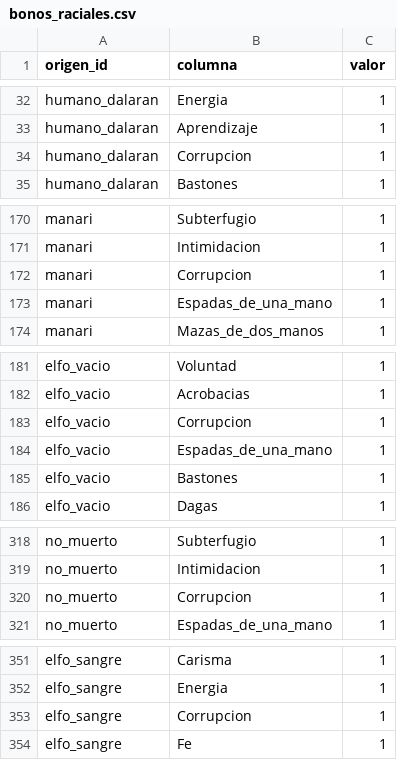
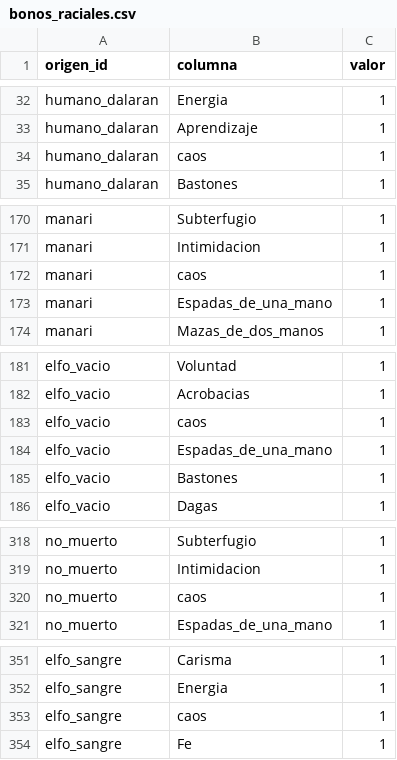
Before and after one commit to Bohwuen/Fichateca, a CSV file: Datos/bonos_raciales.csv, drawn as a sheet; only a part is shown, gaps mark what is left out.

```diff
--- a/Datos/bonos_raciales.csv
+++ b/Datos/bonos_raciales.csv
@@ -33,3 +33,3 @@ humano_dalaran,Energia,1
 humano_dalaran,Aprendizaje,1
-humano_dalaran,Corrupcion,1
+humano_dalaran,caos,1
 humano_dalaran,Bastones,1
@@ -171,3 +171,3 @@ manari,Subterfugio,1
 manari,Intimidacion,1
-manari,Corrupcion,1
+manari,caos,1
 manari,Espadas_de_una_mano,1
@@ -182,3 +182,3 @@ elfo_vacio,Voluntad,1
 elfo_vacio,Acrobacias,1
-elfo_vacio,Corrupcion,1
+elfo_vacio,caos,1
 elfo_vacio,Espadas_de_una_mano,1
@@ -319,3 +319,3 @@ no_muerto,Subterfugio,1
 no_muerto,Intimidacion,1
-no_muerto,Corrupcion,1
+no_muerto,caos,1
 no_muerto,Espadas_de_una_mano,1
@@ -352,3 +352,3 @@ elfo_sangre,Carisma,1
 elfo_sangre,Energia,1
-elfo_sangre,Corrupcion,1
+elfo_sangre,caos,1
 elfo_sangre,Fe,1
```
Also changed, not shown: Datos/bonos_clase.csv, Datos/magias.csv, 15 other files.
